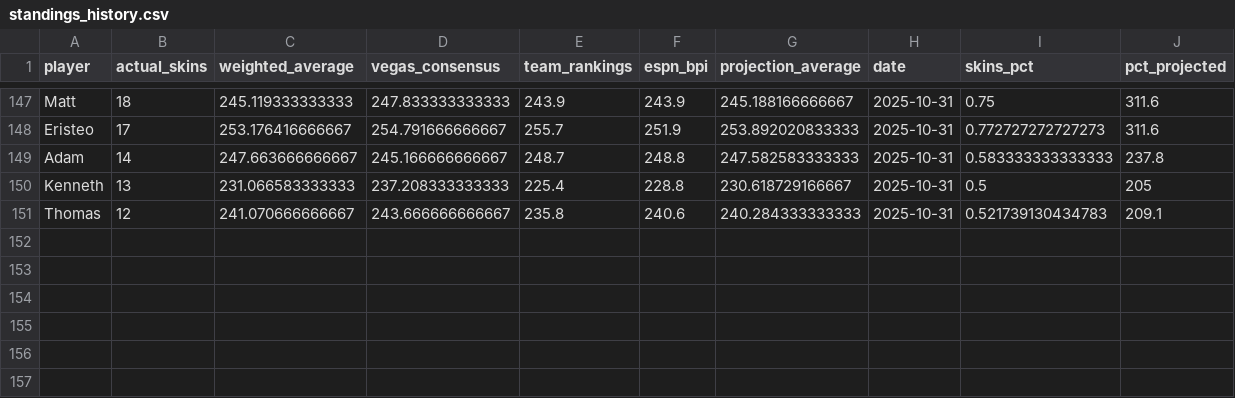
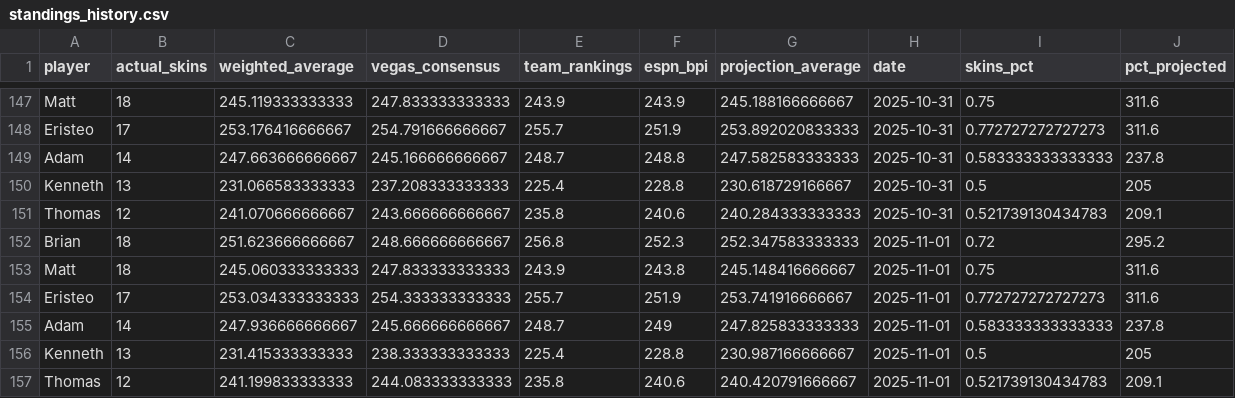
Before and after one commit to ejperez2/skins-standings, a CSV file: standings_history.csv, drawn as a sheet; only a part is shown, gaps mark what is left out; the diff names each change by its address in the sheet, - before the commit and + after, or states it on an @@ line.

```diff
--- a/standings_history.csv
+++ b/standings_history.csv
+row 152: Brian | 18 | 251.623666666667 | 248.666666666667 | 256.8 | 252.3 | 252.347583333333 | 2025-11-01 | 0.72 | 295.2
+row 153: Matt | 18 | 245.060333333333 | 247.833333333333 | 243.9 | 243.8 | 245.148416666667 | 2025-11-01 | 0.75 | 311.6
+row 154: Eristeo | 17 | 253.034333333333 | 254.333333333333 | 255.7 | 251.9 | 253.741916666667 | 2025-11-01 | 0.772727272727273 | 311.6
+row 155: Adam | 14 | 247.936666666667 | 245.666666666667 | 248.7 | 249 | 247.825833333333 | 2025-11-01 | 0.583333333333333 | 237.8
+row 156: Kenneth | 13 | 231.415333333333 | 238.333333333333 | 225.4 | 228.8 | 230.987166666667 | 2025-11-01 | 0.5 | 205
+row 157: Thomas | 12 | 241.199833333333 | 244.083333333333 | 235.8 | 240.6 | 240.420791666667 | 2025-11-01 | 0.521739130434783 | 209.1
```
Also changed, not shown: team_vegas_history.csv, 2 other files.
